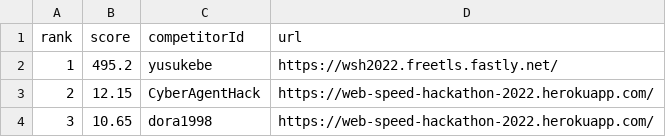
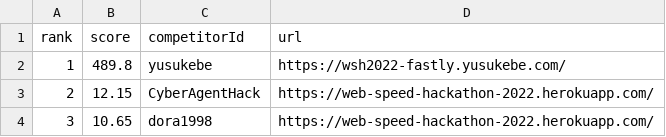
Before and after one commit to yusukebe/web-speed-hackathon-2022-leaderboard, a CSV file: score.csv, drawn as a sheet.

```diff
--- a/score.csv
+++ b/score.csv
@@ -1,3 +1,3 @@
 rank,score,competitorId,url
-1,495.2,yusukebe,https://wsh2022.freetls.fastly.net/
+1,489.8,yusukebe,https://wsh2022-fastly.yusukebe.com/
 2,12.15,CyberAgentHack,https://web-speed-hackathon-2022.herokuapp.com/
```
Also changed, not shown: 1 other file.
